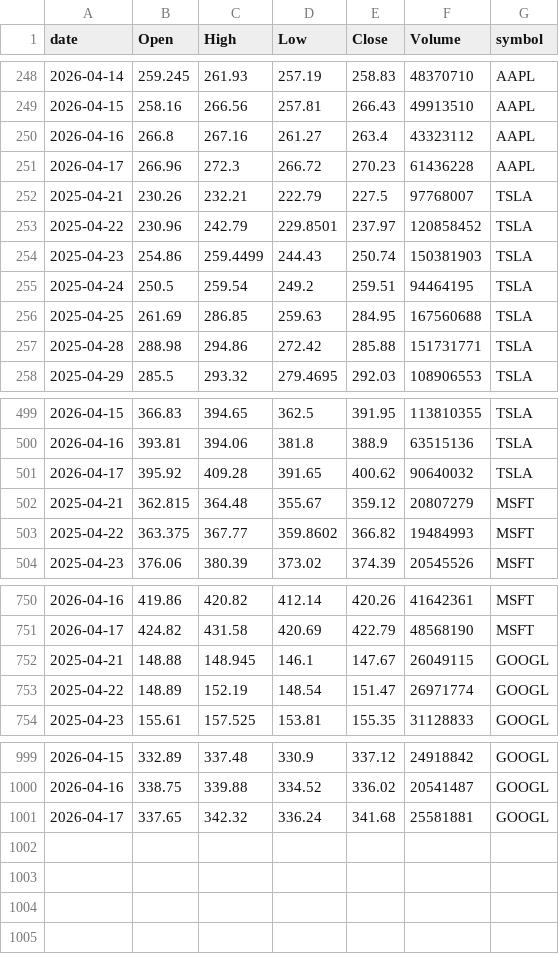
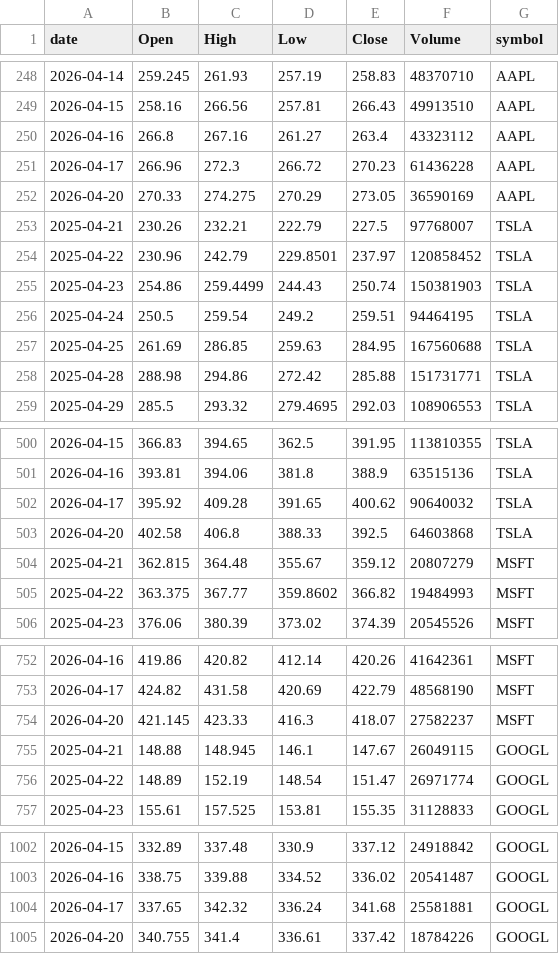
Before and after one commit to jauresfranck/pipeline_donnes-collectes_nettoye, a CSV file: data/tiingo/ALL_TIINGO.csv, drawn as a sheet; only a part is shown, gaps mark what is left out; the diff names each change by its address in the sheet, - before the commit and + after, or states it on an @@ line.

```diff
--- a/data/tiingo/ALL_TIINGO.csv
+++ b/data/tiingo/ALL_TIINGO.csv
+row 252: 2026-04-20 | 270.33 | 274.275 | 270.29 | 273.05 | 36590169 | AAPL
+row 503: 2026-04-20 | 402.58 | 406.8 | 388.33 | 392.5 | 64603868 | TSLA
+row 754: 2026-04-20 | 421.145 | 423.33 | 416.3 | 418.07 | 27582237 | MSFT
+row 1005: 2026-04-20 | 340.755 | 341.4 | 336.61 | 337.42 | 18784226 | GOOGL
```
Also changed, not shown: data/ALL_YFINANCE.csv, data/GOOGL.csv, 23 other files.
